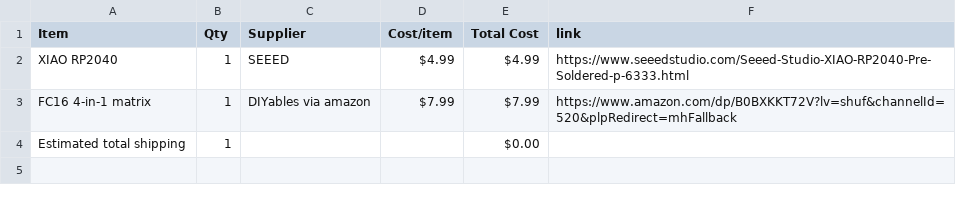
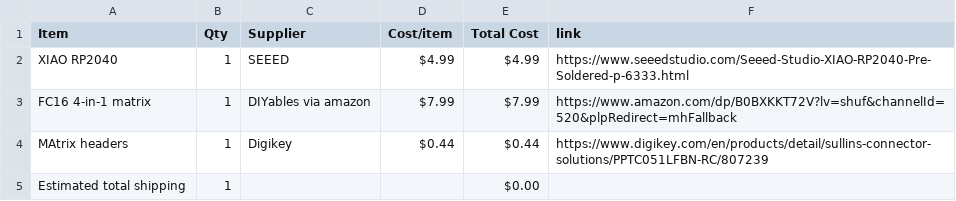
Before and after one commit to naran-579/Cool-display-thing, a CSV file: BOM.csv, drawn as a sheet; the diff names each change by its address in the sheet, - before the commit and + after, or states it on an @@ line.

Commit message:
Sync Displays from Half Life

```diff
--- a/BOM.csv
+++ b/BOM.csv
+row 4: MAtrix headers | 1 | Digikey | $0.44 | $0.44 | https://www.digikey.com/en/products/detail/sullins-connector-solutions/PPTC051LFBN-RC/807239
```
